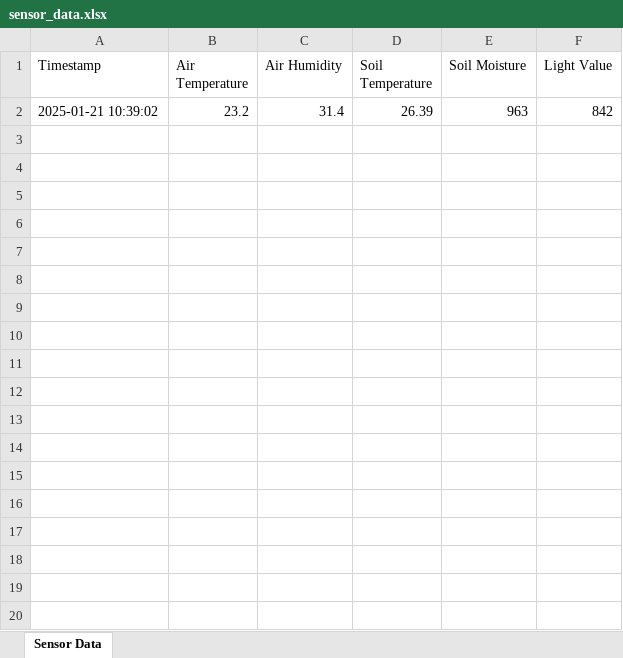
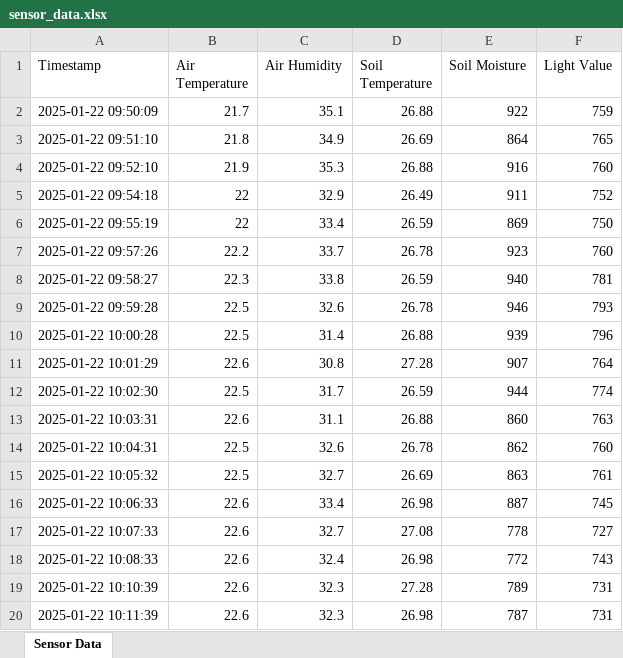
Before and after one commit to NiQu05/02112-Projects, an Excel workbook: Server/sensor_data.xlsx, sheet Sensor Data, drawn as a sheet; only a part is shown; values as stored, in another font and other column widths than the file's, no borders; removed rows and columns are numbered as before the commit, all else as after; the diff covers the shown part only; the diff names each change by its address in the sheet, - before the commit and + after, or states it on an @@ line.

```diff
--- a/Server/sensor_data.xlsx (sheet Sensor Data)
+++ b/Server/sensor_data.xlsx (sheet Sensor Data)
-row 2: 2025-01-21 10:39:02 | 23.2 | 31.4 | 26.39 | 963 | 842
+row 2: 2025-01-22 09:50:09 | 21.7 | 35.1 | 26.88 | 922 | 759
+row 3: 2025-01-22 09:51:10 | 21.8 | 34.9 | 26.69 | 864 | 765
+row 4: 2025-01-22 09:52:10 | 21.9 | 35.3 | 26.88 | 916 | 760
+row 5: 2025-01-22 09:54:18 | 22 | 32.9 | 26.49 | 911 | 752
+row 6: 2025-01-22 09:55:19 | 22 | 33.4 | 26.59 | 869 | 750
+row 7: 2025-01-22 09:57:26 | 22.2 | 33.7 | 26.78 | 923 | 760
+row 8: 2025-01-22 09:58:27 | 22.3 | 33.8 | 26.59 | 940 | 781
+row 9: 2025-01-22 09:59:28 | 22.5 | 32.6 | 26.78 | 946 | 793
+row 10: 2025-01-22 10:00:28 | 22.5 | 31.4 | 26.88 | 939 | 796
+row 11: 2025-01-22 10:01:29 | 22.6 | 30.8 | 27.28 | 907 | 764
+row 12: 2025-01-22 10:02:30 | 22.5 | 31.7 | 26.59 | 944 | 774
+row 13: 2025-01-22 10:03:31 | 22.6 | 31.1 | 26.88 | 860 | 763
+row 14: 2025-01-22 10:04:31 | 22.5 | 32.6 | 26.78 | 862 | 760
+row 15: 2025-01-22 10:05:32 | 22.5 | 32.7 | 26.69 | 863 | 761
+row 16: 2025-01-22 10:06:33 | 22.6 | 33.4 | 26.98 | 887 | 745
+row 17: 2025-01-22 10:07:33 | 22.6 | 32.7 | 27.08 | 778 | 727
+row 18: 2025-01-22 10:08:33 | 22.6 | 32.4 | 26.98 | 772 | 743
+row 19: 2025-01-22 10:10:39 | 22.6 | 32.3 | 27.28 | 789 | 731
+row 20: 2025-01-22 10:11:39 | 22.6 | 32.3 | 26.98 | 787 | 731
```
Also changed, not shown: 112 added rows elsewhere in this sheet, 17 other files.
